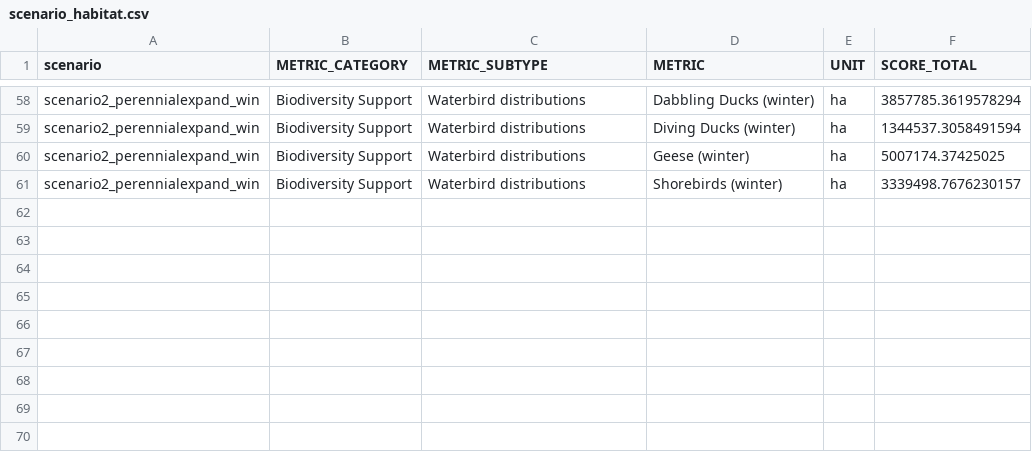
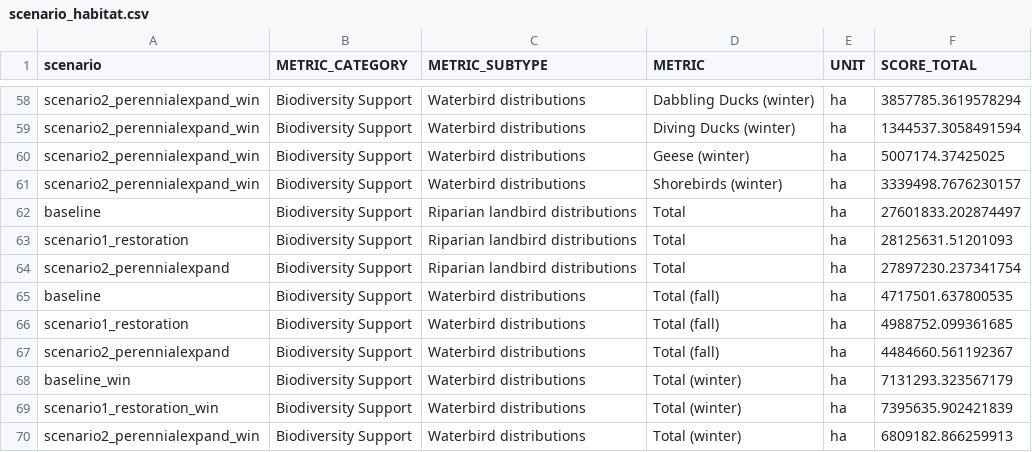
Before and after one commit to pointblue/delta_scenarios, a CSV file: output/scenario_habitat.csv, drawn as a sheet; only a part is shown, gaps mark what is left out; the diff names each change by its address in the sheet, - before the commit and + after, or states it on an @@ line.

```diff
--- a/output/scenario_habitat.csv
+++ b/output/scenario_habitat.csv
+row 62: baseline | Biodiversity Support | Riparian landbird distributions | Total | ha | 27601833.202874497
+row 63: scenario1_restoration | Biodiversity Support | Riparian landbird distributions | Total | ha | 28125631.51201093
+row 64: scenario2_perennialexpand | Biodiversity Support | Riparian landbird distributions | Total | ha | 27897230.237341754
+row 65: baseline | Biodiversity Support | Waterbird distributions | Total (fall) | ha | 4717501.637800535
+row 66: scenario1_restoration | Biodiversity Support | Waterbird distributions | Total (fall) | ha | 4988752.099361685
+row 67: scenario2_perennialexpand | Biodiversity Support | Waterbird distributions | Total (fall) | ha | 4484660.561192367
+row 68: baseline_win | Biodiversity Support | Waterbird distributions | Total (winter) | ha | 7131293.323567179
+row 69: scenario1_restoration_win | Biodiversity Support | Waterbird distributions | Total (winter) | ha | 7395635.902421839
+row 70: scenario2_perennialexpand_win | Biodiversity Support | Waterbird distributions | Total (winter) | ha | 6809182.866259913
```
Also changed, not shown: output/netchange_scores.csv, output/scenario_habitat_binary.csv, 7 other files.
